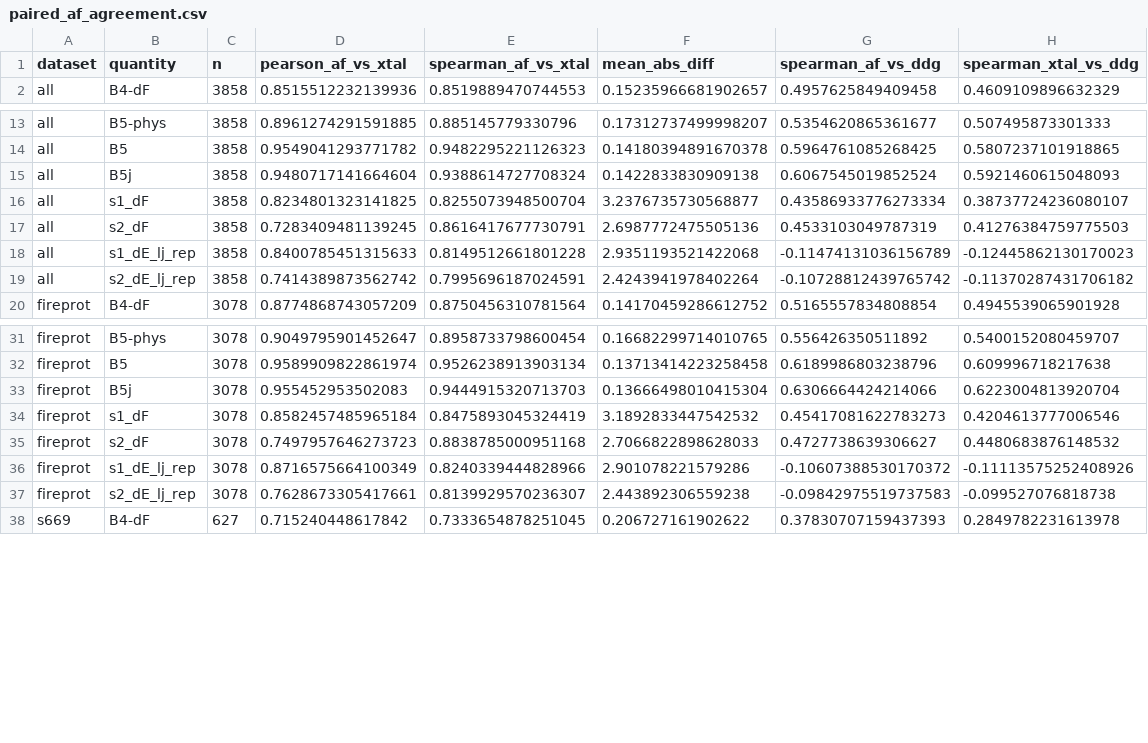
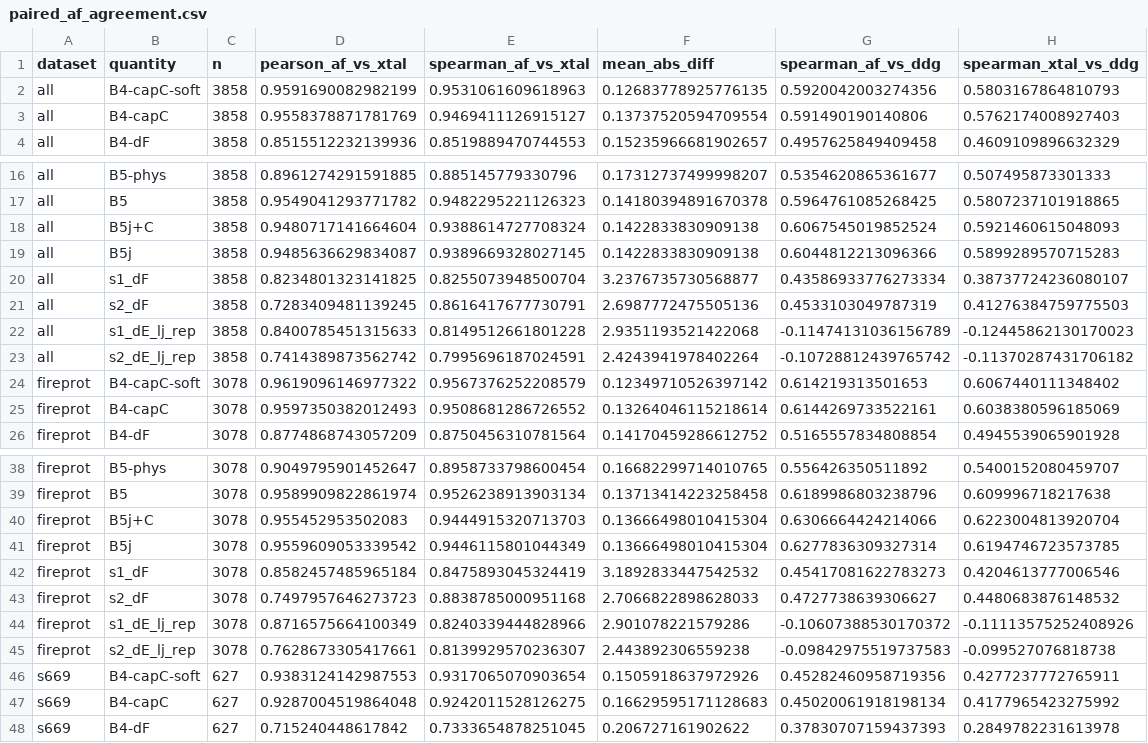
Before and after one commit to DennisGankin/physDDG, a CSV file: results/ladder_physics/paired_af_agreement.csv, drawn as a sheet; only a part is shown, gaps mark what is left out; the diff covers the shown part only.

```diff
--- a/results/ladder_physics/paired_af_agreement.csv
+++ b/results/ladder_physics/paired_af_agreement.csv
@@ -1,2 +1,4 @@
 dataset,quantity,n,pearson_af_vs_xtal,spearman_af_vs_xtal,mean_abs_diff,spearman_af_vs_ddg,spearman_xtal_vs_ddg
+all,B4-capC-soft,3858,0.9591690082982199,0.9531061609618963,0.12683778925776135,0.5920042003274356,0.5803167864810793
+all,B4-capC,3858,0.9558378871781769,0.9469411126915127,0.13737520594709554,0.591490190140806,0.5762174008927403
 all,B4-dF,3858,0.8515512232139936,0.8519889470744553,0.15235966681902657,0.4957625849409458,0.4609109896632329
@@ -14,3 +17,4 @@ all,B5-phys,3858,0.8961274291591885,0.885145779330796,0.17312737499998207,0.5354
 all,B5,3858,0.9549041293771782,0.9482295221126323,0.14180394891670378,0.5964761085268425,0.5807237101918865
-all,B5j,3858,0.9480717141664604,0.9388614727708324,0.1422833830909138,0.6067545019852524,0.5921460615048093
+all,B5j+C,3858,0.9480717141664604,0.9388614727708324,0.1422833830909138,0.6067545019852524,0.5921460615048093
+all,B5j,3858,0.9485636629834087,0.9389669328027145,0.1422833830909138,0.6044812213096366,0.5899289570715283
 all,s1_dF,3858,0.8234801323141825,0.8255073948500704,3.2376735730568877,0.43586933776273334,0.38737724236080107
@@ -19,2 +23,4 @@ all,s1_dE_lj_rep,3858,0.8400785451315633,0.8149512661801228,2.9351193521422068,-
 all,s2_dE_lj_rep,3858,0.7414389873562742,0.7995696187024591,2.4243941978402264,-0.10728812439765742,-0.11370287431706182
+fireprot,B4-capC-soft,3078,0.9619096146977322,0.9567376252208579,0.12349710526397142,0.614219313501653,0.6067440111348402
+fireprot,B4-capC,3078,0.9597350382012493,0.9508681286726552,0.13264046115218614,0.6144269733522161,0.6038380596185069
 fireprot,B4-dF,3078,0.8774868743057209,0.8750456310781564,0.14170459286612752,0.5165557834808854,0.4945539065901928
@@ -32,3 +39,4 @@ fireprot,B5-phys,3078,0.9049795901452647,0.8958733798600454,0.16682299714010765,
 fireprot,B5,3078,0.9589909822861974,0.9526238913903134,0.13713414223258458,0.6189986803238796,0.609996718217638
-fireprot,B5j,3078,0.955452953502083,0.9444915320713703,0.13666498010415304,0.6306664424214066,0.6223004813920704
+fireprot,B5j+C,3078,0.955452953502083,0.9444915320713703,0.13666498010415304,0.6306664424214066,0.6223004813920704
+fireprot,B5j,3078,0.9559609053339542,0.9446115801044349,0.13666498010415304,0.6277836309327314,0.6194746723573785
 fireprot,s1_dF,3078,0.8582457485965184,0.8475893045324419,3.1892833447542532,0.45417081622783273,0.4204613777006546
@@ -37,2 +45,4 @@ fireprot,s1_dE_lj_rep,3078,0.8716575664100349,0.8240339444828966,2.9010782215792
 fireprot,s2_dE_lj_rep,3078,0.7628673305417661,0.8139929570236307,2.443892306559238,-0.09842975519737583,-0.099527076818738
+s669,B4-capC-soft,627,0.9383124142987553,0.9317065070903654,0.1505918637972926,0.45282460958719356,0.4277237772765911
+s669,B4-capC,627,0.9287004519864048,0.9242011528126275,0.16629595171128683,0.45020061918198134,0.4177965423275992
 s669,B4-dF,627,0.715240448617842,0.7333654878251045,0.206727161902622,0.37830707159437393,0.2849782231613978
```
Also changed, not shown: 8 added rows and 2 edited cells elsewhere in this file, results/ladder_physics/antisymmetry.csv, results/ladder_physics/antisymmetry_terms.csv, 32 other files.
